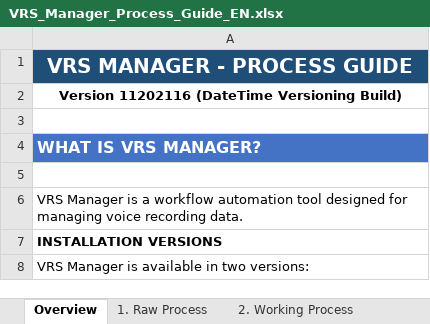
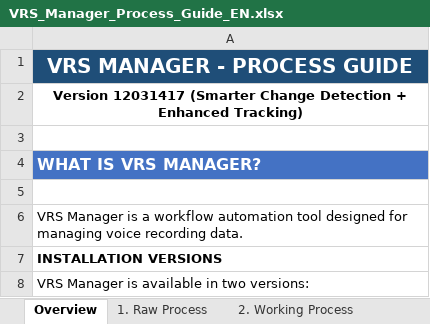
Before and after one commit to NeilVibe/VRS-Manager, an Excel workbook: docs/VRS_Manager_Process_Guide_EN.xlsx, sheet Overview, drawn as a sheet; only a part is shown; values as stored, in another font and other column widths than the file's, no borders; the diff covers the shown part only; the diff names each change by its address in the sheet, - before the commit and + after, or states it on an @@ line.

```diff
--- a/docs/VRS_Manager_Process_Guide_EN.xlsx (sheet Overview)
+++ b/docs/VRS_Manager_Process_Guide_EN.xlsx (sheet Overview)
-A2: Version 11202116 (DateTime Versioning Build)
+A2: Version 12031417 (Smarter Change Detection + Enhanced Tracking)
```
Also changed, not shown: 28 added rows elsewhere in this sheet, sheet 4. Master Update, docs/VRS_Manager_Process_Guide_KR.xlsx, 5 other files.
